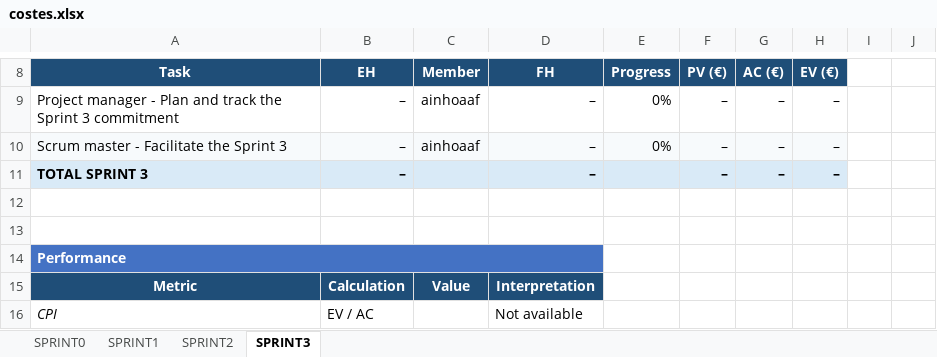
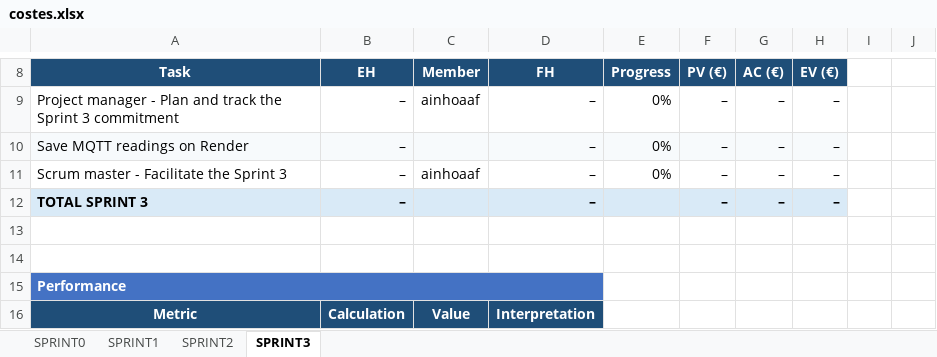
Before and after one commit to marcc28/AGRITWIN, an Excel workbook: reports/costes.xlsx, sheet SPRINT3, drawn as a sheet; only a part is shown, gaps mark what is left out; the shorter side is filled out with more unchanged rows; values as stored, in another font and other column widths than the file's, no borders; conditional formats not drawn; addresses are those after the commit; the diff names each change by its address in the sheet, - before the commit and + after, or states it on an @@ line.

```diff
--- a/reports/costes.xlsx (sheet SPRINT3)
+++ b/reports/costes.xlsx (sheet SPRINT3)
+row 10: Save MQTT readings on Render | – |  | – | 0% | – | – | –
-A11:H11 fill: #F7FAFC
+A11:H11 fill: none
```
Also changed, not shown: 1 other file.
